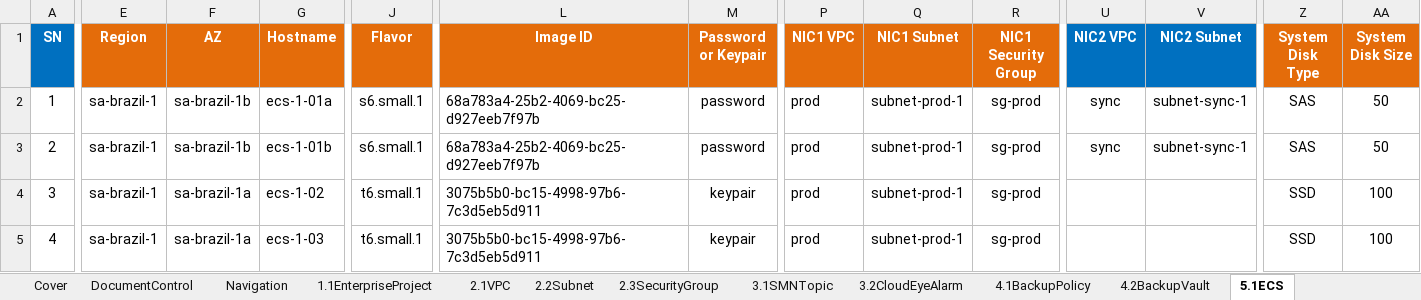
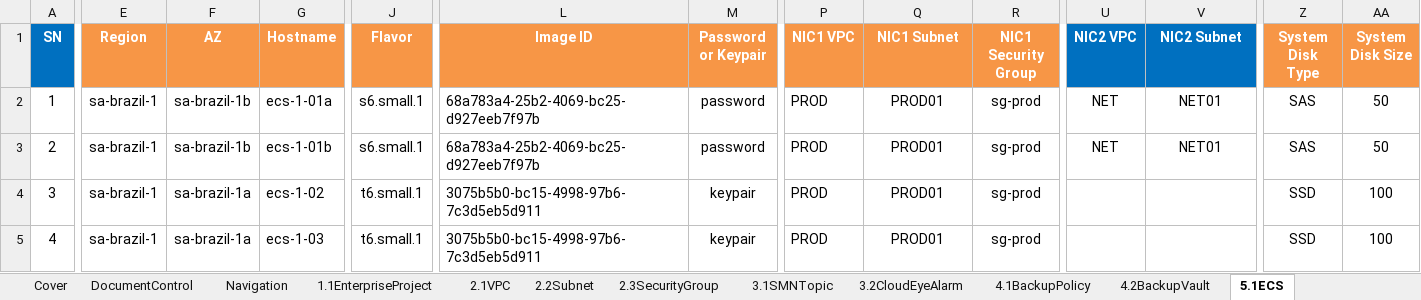
Before and after one commit to gutierrezps/huaweicloud-lld-to-terraform, an Excel workbook: LLD.xlsx, sheet 5.1ECS, drawn as a sheet; only a part is shown, gaps mark what is left out; values as stored, in another font and other column widths than the file's, no borders; the diff names each change by its address in the sheet, - before the commit and + after, or states it on an @@ line.

Commit message:
Add subnet support

```diff
--- a/LLD.xlsx (sheet 5.1ECS)
+++ b/LLD.xlsx (sheet 5.1ECS)
-E1:G1 fill: #E46C0A
+E1:G1 fill: #F79646
-J1 fill: #E46C0A
+J1 fill: #F79646
-L1:M1 fill: #E46C0A
+L1:M1 fill: #F79646
-P1:R1 fill: #E46C0A
+P1:R1 fill: #F79646
-Z1:AA1 fill: #E46C0A
+Z1:AA1 fill: #F79646
-P2:P5 (NIC1 VPC): prod
+P2:P5 (NIC1 VPC): PROD
-Q2:Q5 (NIC1 Subnet): subnet-prod-1
+Q2:Q5 (NIC1 Subnet): PROD01
-U2:U3 (NIC2 VPC): sync
+U2:U3 (NIC2 VPC): NET
-V2:V3 (NIC2 Subnet): subnet-sync-1
+V2:V3 (NIC2 Subnet): NET01
```
Also changed, not shown: sheet 2.2Subnet, sheet 2.1VPC, metadata.xlsx, 8 other files.
